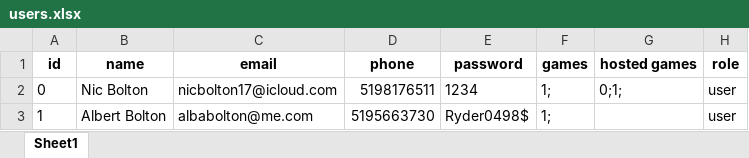
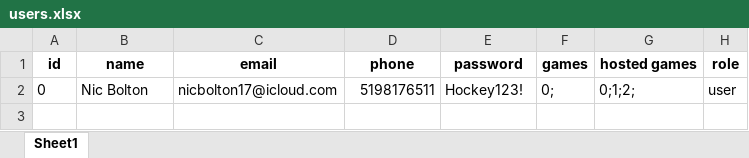
Before and after one commit to bolst/Need-Bodies, an Excel workbook: pyNeedBodies/users.xlsx, sheet Sheet1, drawn as a sheet; values as stored, in another font and other column widths than the file's, no borders; the diff names each change by its address in the sheet, - before the commit and + after, or states it on an @@ line.

```diff
--- a/pyNeedBodies/users.xlsx (sheet Sheet1)
+++ b/pyNeedBodies/users.xlsx (sheet Sheet1)
-E2 (password): 1234
+E2 (password): Hockey123!
-F2 (games): 1;
+F2 (games): 0;
-G2 (hosted games): 0;1;
+G2 (hosted games): 0;1;2;
-row 3: 1 | Albert Bolton | albabolton@me.com | 5195663730 | Ryder0498$ | 1; |  | user
```
Also changed, not shown: pyNeedBodies/games.xlsx, 11 other files.
